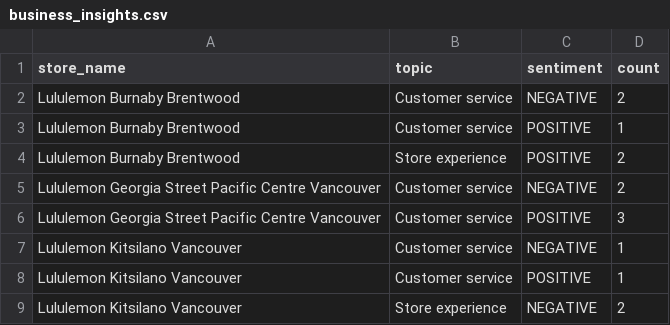
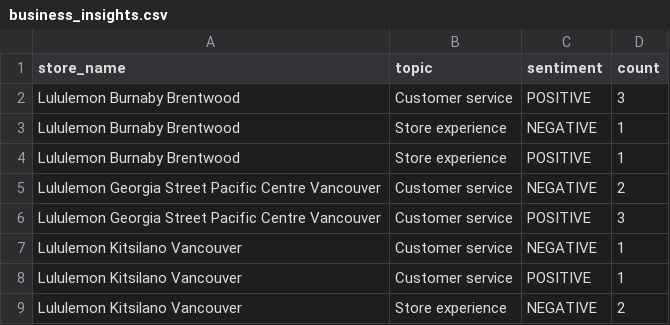
Before and after one commit to pcadic/lululemon-ai-business-insights, a CSV file: data/processed/business_insights.csv, drawn as a sheet; only a part is shown.

```diff
--- a/data/processed/business_insights.csv
+++ b/data/processed/business_insights.csv
@@ -1,5 +1,5 @@
 store_name,topic,sentiment,count
-Lululemon Burnaby Brentwood,Customer service,NEGATIVE,2
-Lululemon Burnaby Brentwood,Customer service,POSITIVE,1
-Lululemon Burnaby Brentwood,Store experience,POSITIVE,2
+Lululemon Burnaby Brentwood,Customer service,POSITIVE,3
+Lululemon Burnaby Brentwood,Store experience,NEGATIVE,1
+Lululemon Burnaby Brentwood,Store experience,POSITIVE,1
 Lululemon Georgia Street Pacific Centre Vancouver,Customer service,NEGATIVE,2
```
Also changed, not shown: data/processed/sentiment_enriched.csv, data/processed/topic_enriched.csv.
